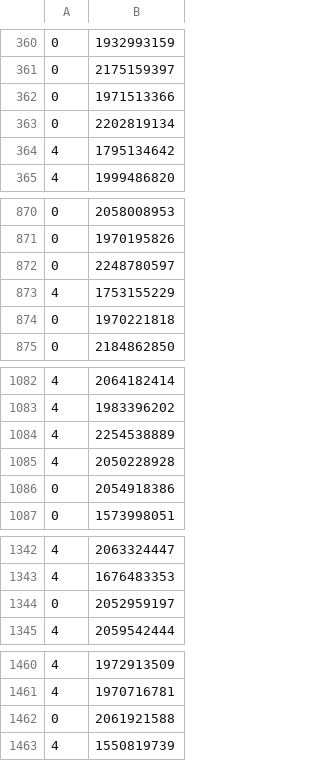
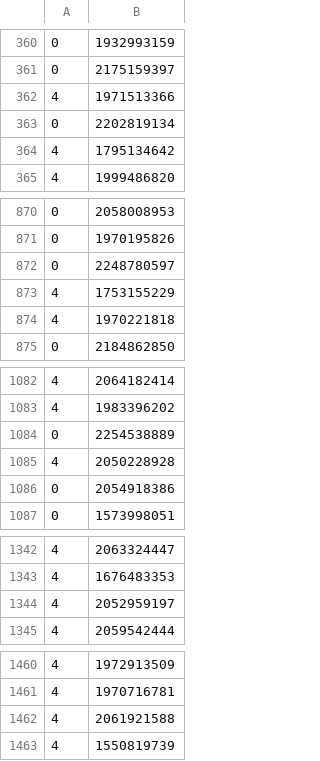
Before and after one commit to kobisike/Sentiment_Analysis, a CSV file: Project2/build/results.csv, drawn as a sheet; only a part is shown, gaps mark what is left out; the diff covers the shown part only.

```diff
--- a/Project2/build/results.csv
+++ b/Project2/build/results.csv
@@ -361,3 +361,3 @@
 0, 2175159397
-0, 1971513366
+4, 1971513366
 0, 2202819134
@@ -873,3 +873,3 @@
 4, 1753155229
-0, 1970221818
+4, 1970221818
 0, 2184862850
@@ -1083,3 +1083,3 @@
 4, 1983396202
-4, 2254538889
+0, 2254538889
 4, 2050228928
@@ -1343,3 +1343,3 @@
 4, 1676483353
-0, 2052959197
+4, 2052959197
 4, 2059542444
@@ -1461,3 +1461,3 @@
 4, 1970716781
-0, 2061921588
+4, 2061921588
 4, 1550819739
```
Also changed, not shown: 34 edited cells elsewhere in this file, 5 other files.
